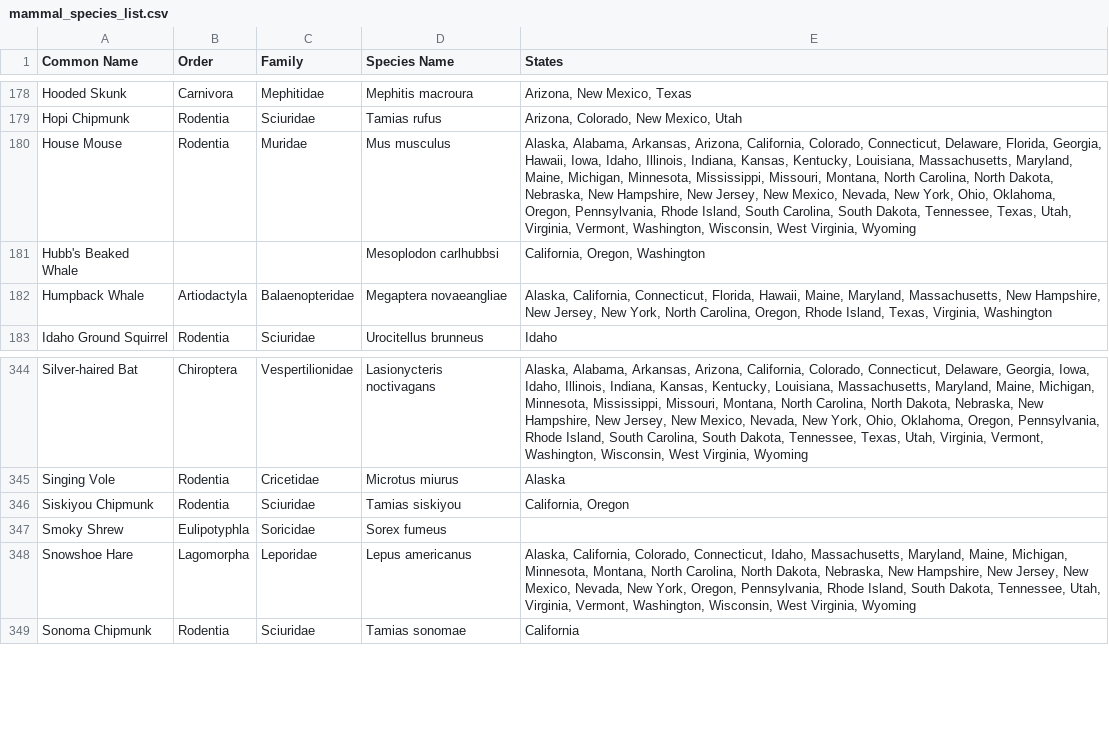
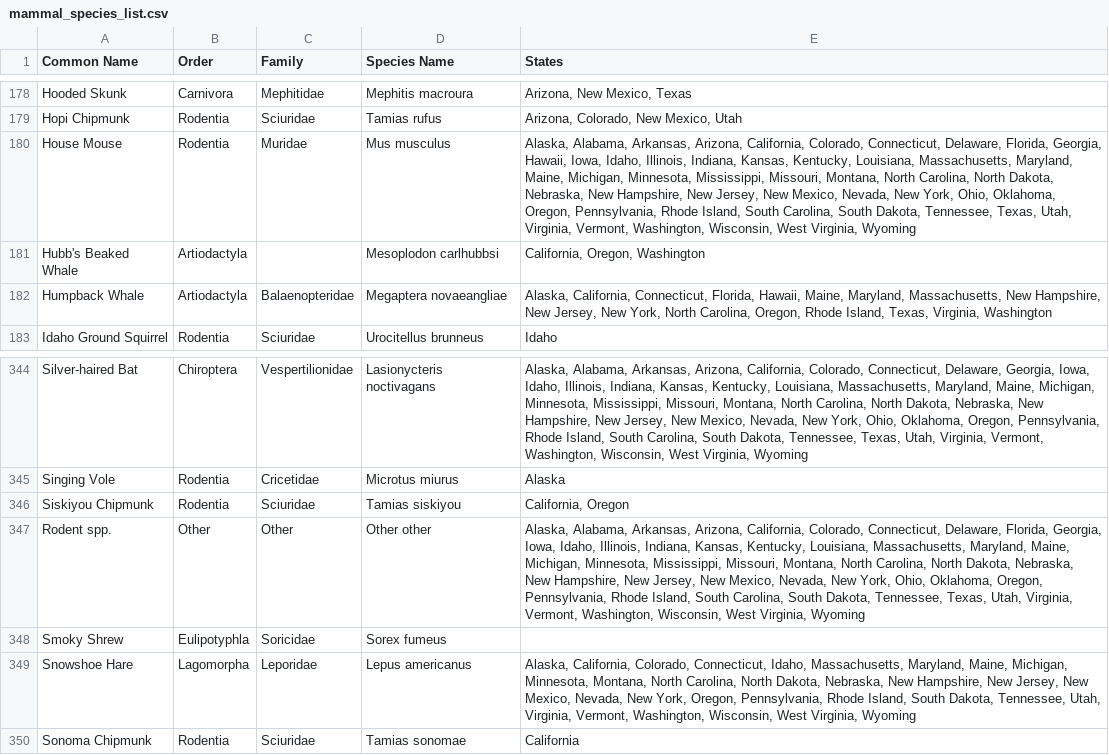
Before and after one commit to BrentPease1/CamTracker, a CSV file: Data/mammal_species_list.csv, drawn as a sheet; only a part is shown, gaps mark what is left out.

```diff
--- a/Data/mammal_species_list.csv
+++ b/Data/mammal_species_list.csv
@@ -180,3 +180,3 @@ Hopi Chipmunk,Rodentia,Sciuridae,Tamias rufus,"Arizona, Colorado, New Mexico, Ut
 House Mouse,Rodentia,Muridae,Mus musculus,"Alaska, Alabama, Arkansas, Arizona, California, Colorado, Connecticut, Delaware, Florida, Georgia, Hawaii, Iowa, Idaho, Illinois, Indiana, Kansas, Kentucky, Louisiana, Massachusetts, Maryland, Maine, Michigan, Minnesota, Mississippi, Missouri, Montana, North Carolina, North Dakota, Nebraska, New Hampshire, New Jersey, New Mexico, Nevada, New York, Ohio, Oklahoma, Oregon, Pennsylvania, Rhode Island, South Carolina, South Dakota, Tennessee, Texas, Utah, Virginia, Vermont, Washington, Wisconsin, West Virginia, Wyoming"
-Hubb's Beaked Whale,,,Mesoplodon carlhubbsi,"California, Oregon, Washington"
+Hubb's Beaked Whale,Artiodactyla,,Mesoplodon carlhubbsi,"California, Oregon, Washington"
 Humpback Whale,Artiodactyla,Balaenopteridae,Megaptera novaeangliae,"Alaska, California, Connecticut, Florida, Hawaii, Maine, Maryland, Massachusetts, New Hampshire, New Jersey, New York, North Carolina, Oregon, Rhode Island, Texas, Virginia, Washington"
@@ -346,2 +346,3 @@ Singing Vole,Rodentia,Cricetidae,Microtus miurus,Alaska
 Siskiyou Chipmunk,Rodentia,Sciuridae,Tamias siskiyou,"California, Oregon"
+Rodent spp. ,Other,Other,Other other,"Alaska, Alabama, Arkansas, Arizona, California, Colorado, Connecticut, Delaware, Florida, Georgia, Iowa, Idaho, Illinois, Indiana, Kansas, Kentucky, Louisiana, Massachusetts, Maryland, Maine, Michigan, Minnesota, Mississippi, Missouri, Montana, North Carolina, North Dakota, Nebraska, New Hampshire, New Jersey, New Mexico, Nevada, New York, Ohio, Oklahoma, Oregon, Pennsylvania, Rhode Island, South Carolina, South Dakota, Tennessee, Texas, Utah, Virginia, Vermont, Washington, Wisconsin, West Virginia, Wyoming"
 Smoky Shrew,Eulipotyphla,Soricidae,Sorex fumeus,
```
Also changed, not shown: 3 other files.
